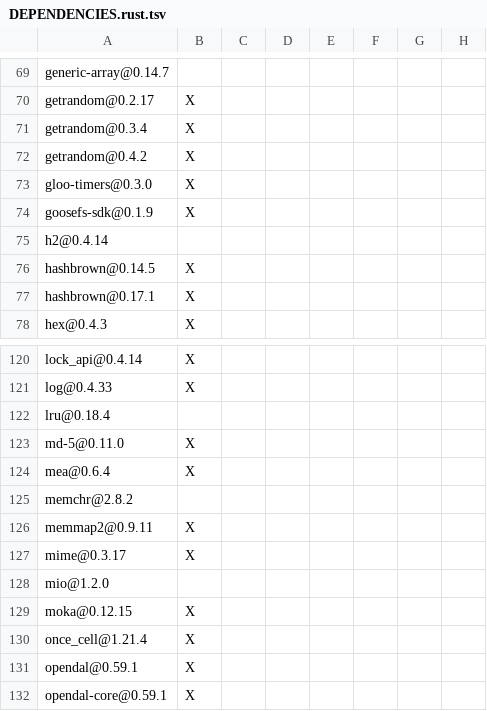
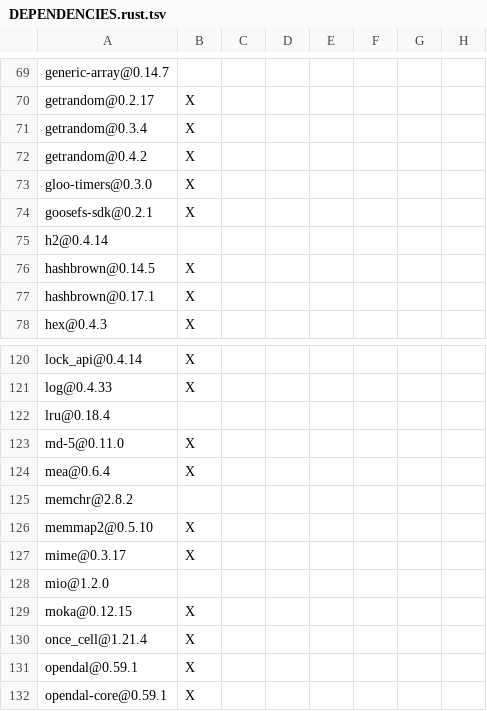
Before and after one commit to apache/opendal, a TSV file: core/DEPENDENCIES.rust.tsv, drawn as a sheet; only a part is shown, gaps mark what is left out; the diff names each change by its address in the sheet, - before the commit and + after, or states it on an @@ line.

Commit message:
feat(services/goosefs): bump goosefs-sdk to 0.2.1 and expose cache features (#8269)
* feat(services/goosefs): bump goosefs-sdk to 0.2.1 and expose cache features

0.2.1 compiles metadata and page caches only when opted in, so OpenDAL
can keep the default GooseFS client as a gRPC data plane.

* fix(services/goosefs): stop exposing SDK cache features on the facade

Keep metadata-cache, page-cache, and page-cache-io-uring on
opendal-service-goosefs. Applications that use the facade enable them by
depending on that crate directly so Cargo unifies the features.

```diff
--- a/core/DEPENDENCIES.rust.tsv
+++ b/core/DEPENDENCIES.rust.tsv
-A74: goosefs-sdk@0.1.9
+A74: goosefs-sdk@0.2.1
-A126: memmap2@0.9.11
+A126: memmap2@0.5.10
```
Also changed, not shown: 5 other files.
